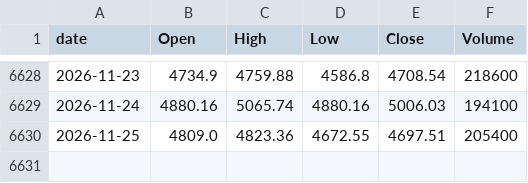
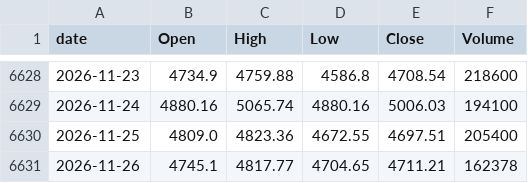
Before and after one commit to lifeisgreathehe-cyber/kospi-data, a CSV file: data/kospi_daily.csv, drawn as a sheet; only a part is shown, gaps mark what is left out; the diff names each change by its address in the sheet, - before the commit and + after, or states it on an @@ line.

```diff
--- a/data/kospi_daily.csv
+++ b/data/kospi_daily.csv
+row 6631: 2026-11-26 | 4745.1 | 4817.77 | 4704.65 | 4711.21 | 162378
```
Also changed, not shown: data/kosdaq_daily.csv, 1 other file.
